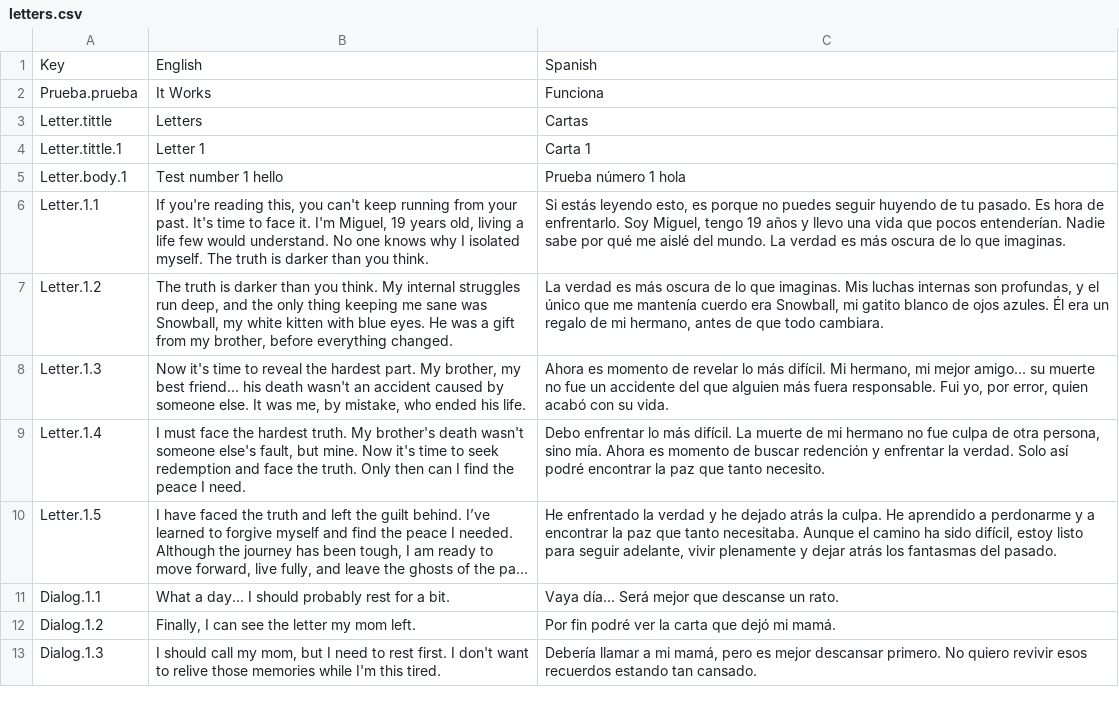
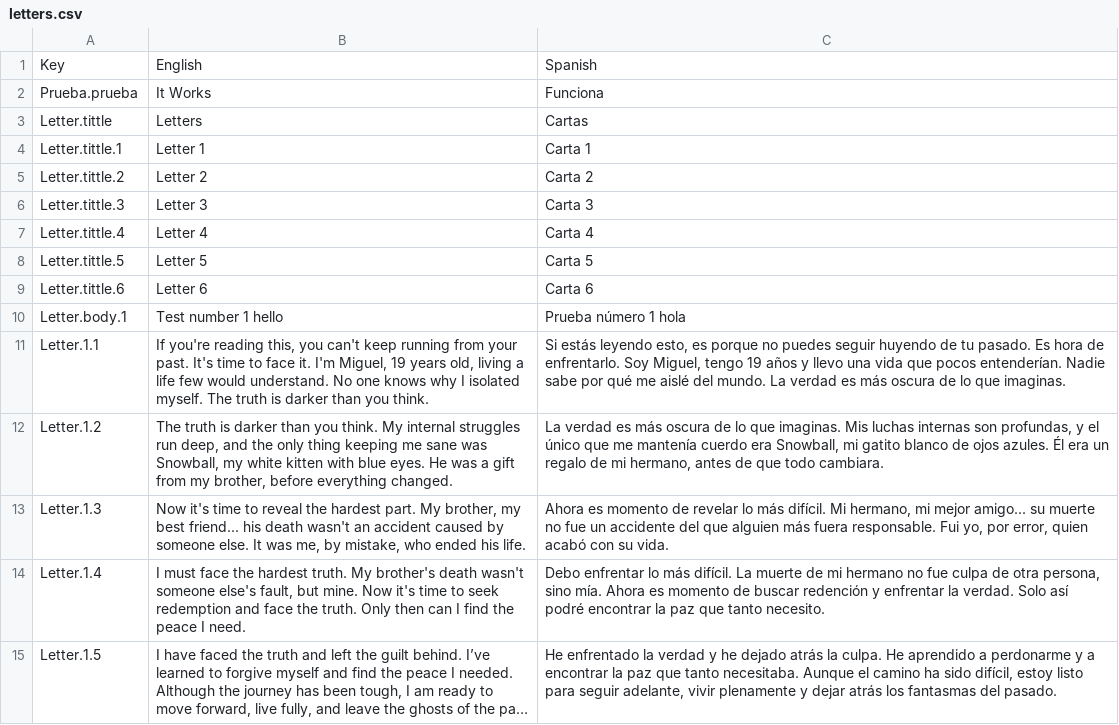
Before and after one commit to Didier-Ro/MindScape, a CSV file: Assets/SimpleLocalization/Resources/Localization/letters.csv, drawn as a sheet; only a part is shown; the shorter side is filled out with more unchanged rows; long unchanged cells end in ….

```diff
--- a/Assets/SimpleLocalization/Resources/Localization/letters.csv
+++ b/Assets/SimpleLocalization/Resources/Localization/letters.csv
@@ -4,2 +4,7 @@ Letter.tittle,Letters,Cartas
 Letter.tittle.1,Letter 1,Carta 1
+Letter.tittle.2,Letter 2,Carta 2
+Letter.tittle.3,Letter 3,Carta 3
+Letter.tittle.4,Letter 4,Carta 4
+Letter.tittle.5,Letter 5,Carta 5
+Letter.tittle.6,Letter 6,Carta 6
 Letter.body.1,Test number 1 hello,Prueba número 1 hola
```
Also changed, not shown: 1 other file.
